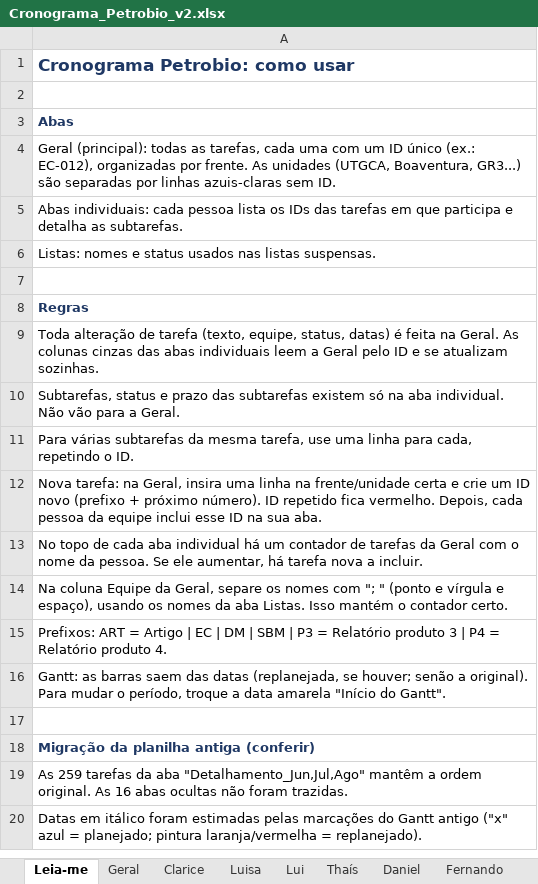
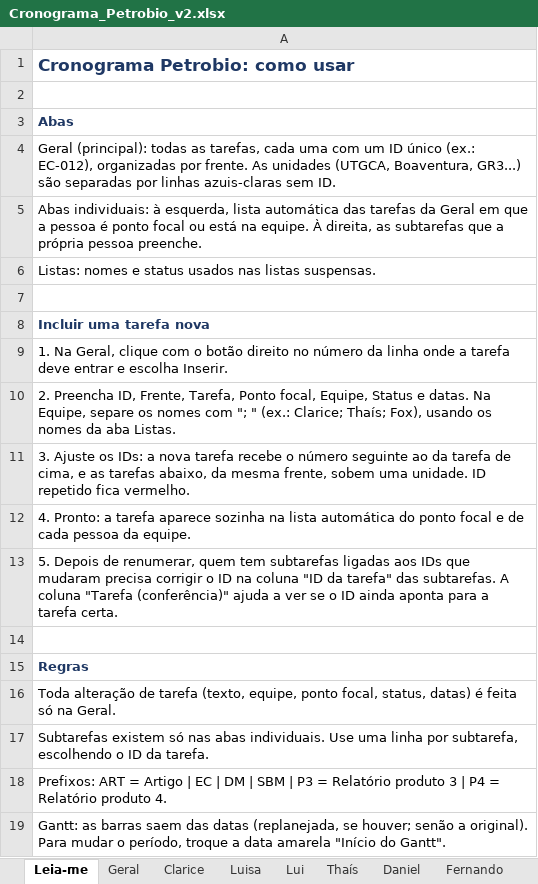
Before and after one commit to dmaurenza/Claude, an Excel workbook: Cronograma_Petrobio_v2.xlsx, sheet Leia-me, drawn as a sheet; only a part is shown; the shorter side is filled out with more unchanged rows; values as stored, in another font and other column widths than the file's, no borders; removed rows and columns are numbered as before the commit, all else as after; the diff names each change by its address in the sheet, - before the commit and + after, or states it on an @@ line.

```diff
--- a/Cronograma_Petrobio_v2.xlsx (sheet Leia-me)
+++ b/Cronograma_Petrobio_v2.xlsx (sheet Leia-me)
-A5: Abas individuais: cada pessoa lista os IDs das tarefas em que participa e detalha as subtarefas.
+A5: Abas individuais: à esquerda, lista automática das tarefas da Geral em que a pessoa é ponto focal ou está na equipe. À direita, as subtarefas que a própria pessoa preenche.
+row 8: Incluir uma tarefa nova
+row 9: 1. Na Geral, clique com o botão direito no número da linha onde a tarefa deve entrar e escolha Inserir.
+row 10: 2. Preencha ID, Frente, Tarefa, Ponto focal, Equipe, Status e datas. Na Equipe, separe os nomes com "; " (ex.: Clarice; Thaís; Fox), usando os nomes da aba Listas.
+row 11: 3. Ajuste os IDs: a nova tarefa recebe o número seguinte ao da tarefa de cima, e as tarefas abaixo, da mesma frente, sobem uma unidade. ID repetido fica vermelho.
+row 12: 4. Pronto: a tarefa aparece sozinha na lista automática do ponto focal e de cada pessoa da equipe.
+row 13: 5. Depois de renumerar, quem tem subtarefas ligadas aos IDs que mudaram precisa corrigir o ID na coluna "ID da tarefa" das subtarefas. A coluna "Tarefa (conferência)" ajuda a ver se o ID ainda aponta para a tarefa certa.
+row 14: (empty)
-A16: …(texto, equipe, status, datas) é feita na Geral. As colunas cinzas das abas individuais leem a Geral pelo ID e se atualizam sozinhas.
+A16: …(texto, equipe, ponto focal, status, datas) é feita só na Geral.
-A17: Subtarefas, status e prazo das subtarefas existem só na aba individual. Não vão para a Geral.
+A17: Subtarefas existem só nas abas individuais. Use uma linha por subtarefa, escolhendo o ID da tarefa.
-row 11: Para várias subtarefas da mesma tarefa, use uma linha para cada, repetindo o ID.
-row 12: Nova tarefa: na Geral, insira uma linha na frente/unidade certa e crie um ID novo (prefixo + próximo número). ID repetido fica vermelho. Depois, cada pessoa da equipe inclui esse ID na sua aba.
-row 13: No topo de cada aba individual há um contador de tarefas da Geral com o nome da pessoa. Se ele aumentar, há tarefa nova a incluir.
-row 14: Na coluna Equipe da Geral, separe os nomes com "; " (ponto e vírgula e espaço), usando os nomes da aba Listas. Isso mantém o contador certo.
```
Also changed, not shown: sheet Igor, sheet Bruna, sheet Stella, sheet Clarice, sheet Luisa, sheet Thaís, 5 more sheets, hidden cells.
